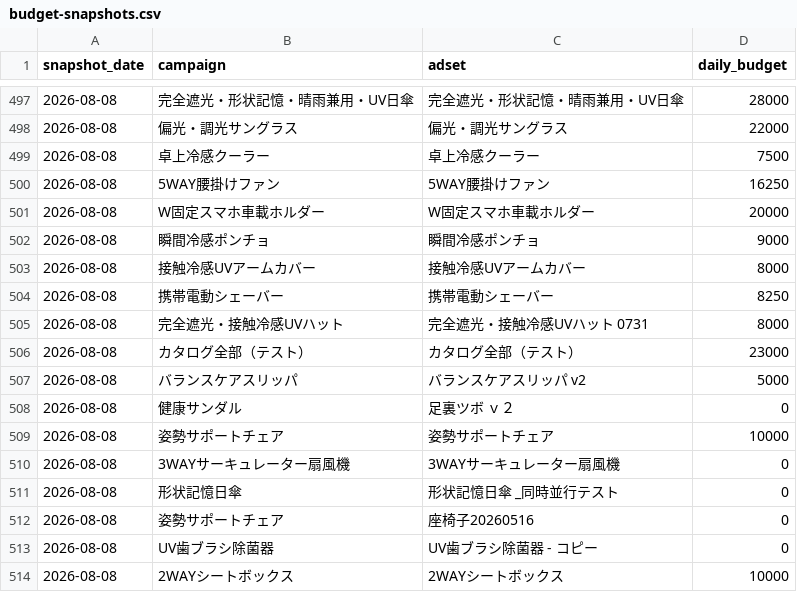
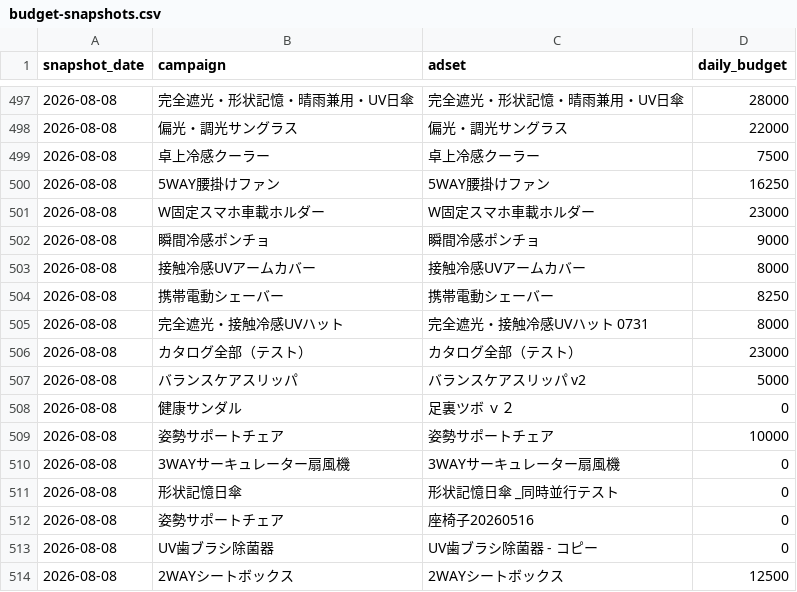
Before and after one commit to finracofficial-cmd/LOOana, a CSV file: data/budget-snapshots.csv, drawn as a sheet; only a part is shown, gaps mark what is left out.

```diff
--- a/data/budget-snapshots.csv
+++ b/data/budget-snapshots.csv
@@ -500,3 +500,3 @@ snapshot_date,campaign,adset,daily_budget
 2026-08-08,5WAY腰掛けファン,5WAY腰掛けファン,16250
-2026-08-08,W固定スマホ車載ホルダー,W固定スマホ車載ホルダー,20000
+2026-08-08,W固定スマホ車載ホルダー,W固定スマホ車載ホルダー,23000
 2026-08-08,瞬間冷感ポンチョ,瞬間冷感ポンチョ,9000
@@ -513,2 +513,2 @@ snapshot_date,campaign,adset,daily_budget
 2026-08-08,UV歯ブラシ除菌器,UV歯ブラシ除菌器 - コピー,0
-2026-08-08,2WAYシートボックス,2WAYシートボックス,10000
+2026-08-08,2WAYシートボックス,2WAYシートボックス,12500
```
Also changed, not shown: 2 other files.
